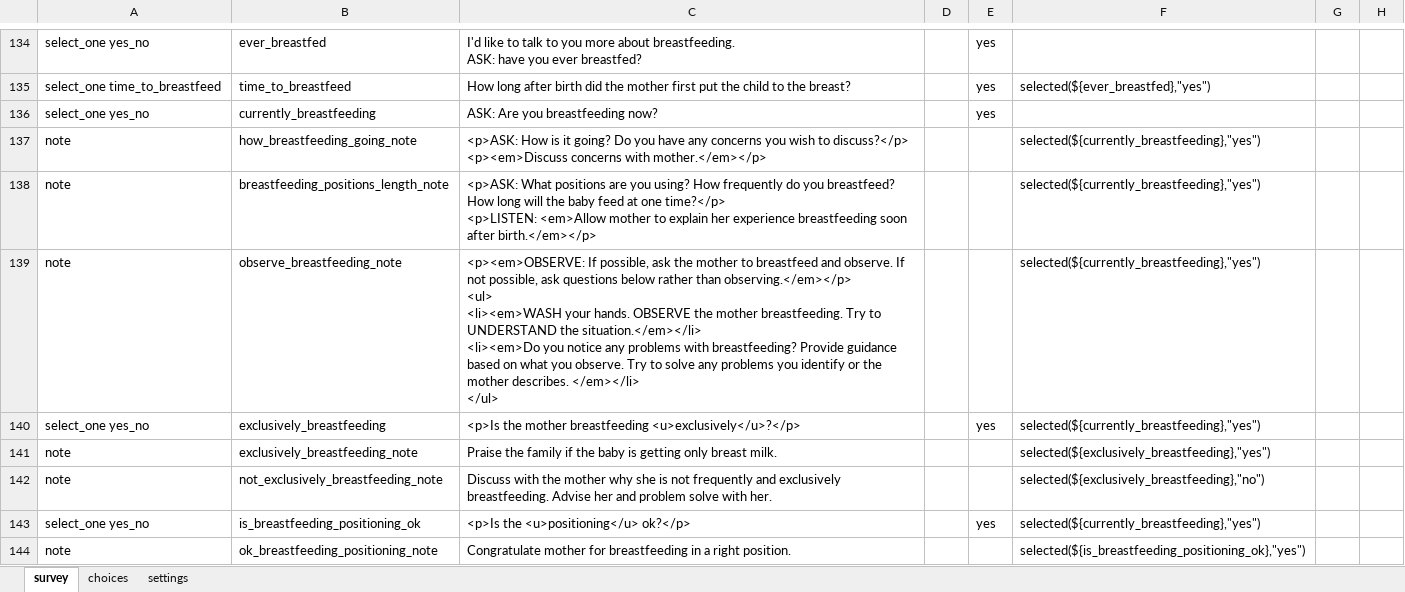
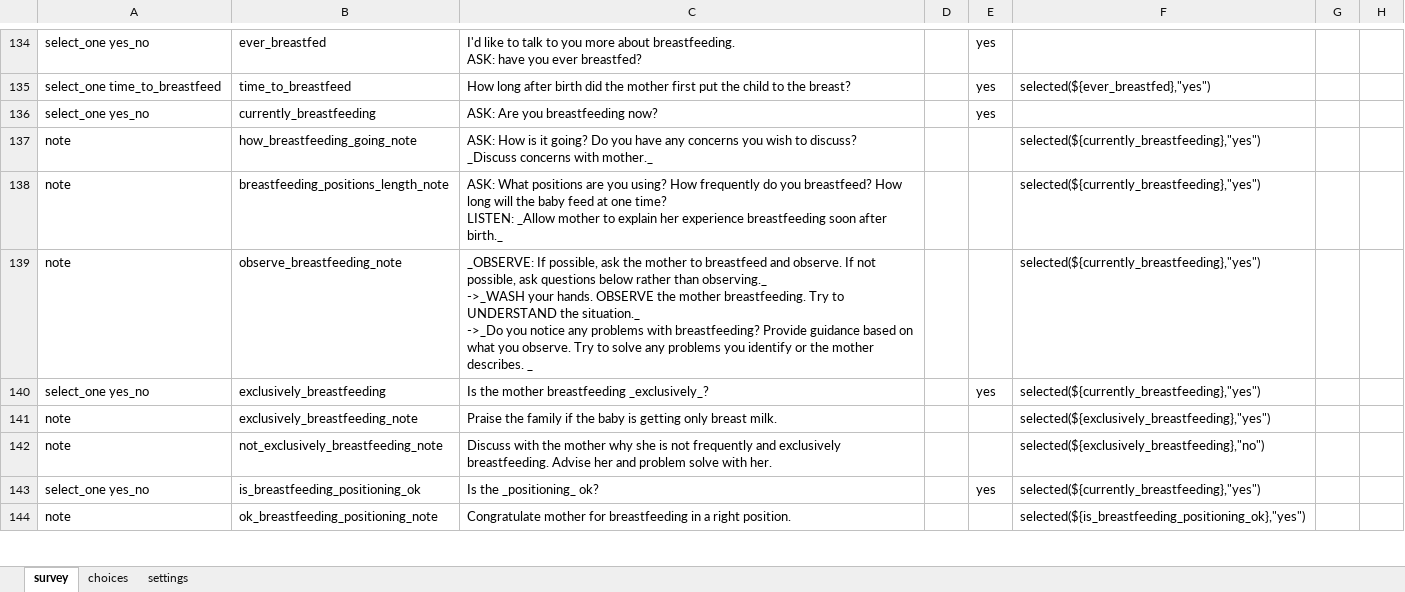
Before and after one commit to sookwalinga/cht-core, an Excel workbook: forms/app/infant_child.xlsx, sheet survey, drawn as a sheet; only a part is shown, gaps mark what is left out; values as stored, in another font and other column widths than the file's, no borders; charts and pictures not drawn; ↵ is a line break in a cell; the diff covers the shown part only; the diff names each change by its address in the sheet, - before the commit and + after, or states it on an @@ line.

```diff
--- a/forms/app/infant_child.xlsx (sheet survey)
+++ b/forms/app/infant_child.xlsx (sheet survey)
-C137: <p>ASK: How is it going? Do you have any concerns you wish to discuss?</p> ↵ <p><em>Discuss concerns with mother.</em></p>
+C137: ASK: How is it going? Do you have any concerns you wish to discuss? ↵ _Discuss concerns with mother._
-C138: <p>ASK: What positions are you using? How frequently do you breastfeed? How long will the baby feed at one time?</p> ↵ <p>LISTEN: <em>Allow mother to explain her experience breastfeeding soon after birth.</em></p>
+C138: ASK: What positions are you using? How frequently do you breastfeed? How long will the baby feed at one time? ↵ LISTEN: _Allow mother to explain her experience breastfeeding soon after birth._
-C139: <p><em>OBSERVE: If possible, ask the mother to breastfeed and observe. If not possible, ask questions below rather than observing.</em></p> ↵ <ul> ↵ <li><em>WASH your hands. OBSERVE the mother breastfeeding. Try to UNDERSTAND the situation.</em></li> ↵ <li><em>Do you notice any problems with breastfeeding? Provide guidance based on what you observe. Try to solve any problems you identify or the mother describes. </em></li> ↵ </ul>
+C139: _OBSERVE: If possible, ask the mother to breastfeed and observe. If not possible, ask questions below rather than observing._ ↵ ->_WASH your hands. OBSERVE the mother breastfeeding. Try to UNDERSTAND the situation._ ↵ ->_Do you notice any problems with breastfeeding? Provide guidance based on what you observe. Try to solve any problems you identify or the mother describes. _
-C140: <p>Is the mother breastfeeding <u>exclusively</u>?</p>
+C140: Is the mother breastfeeding _exclusively_?
-C143: <p>Is the <u>positioning</u> ok?</p>
+C143: Is the _positioning_ ok?
```
Also changed, not shown: 73 edited cells elsewhere in this sheet, 1 other file.
